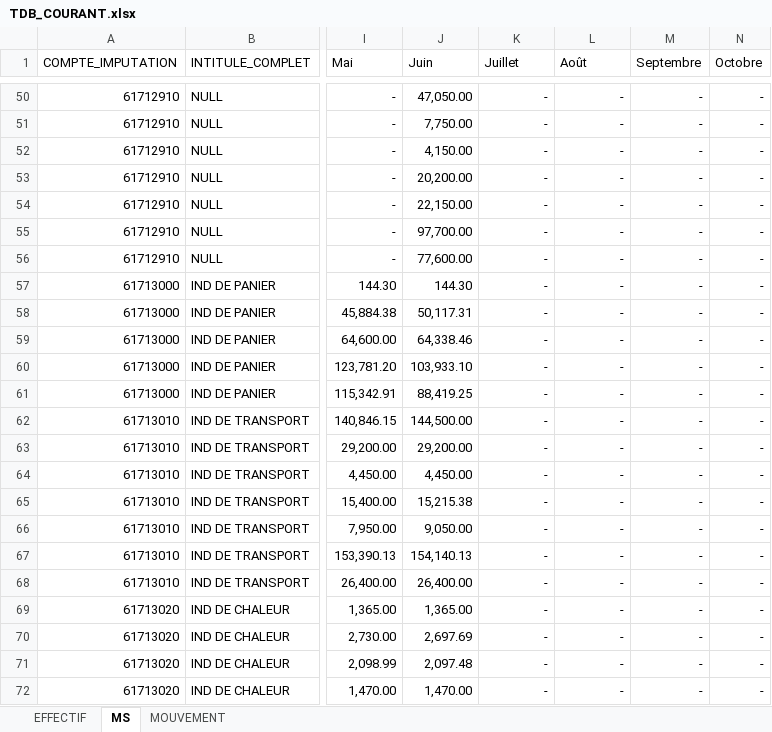
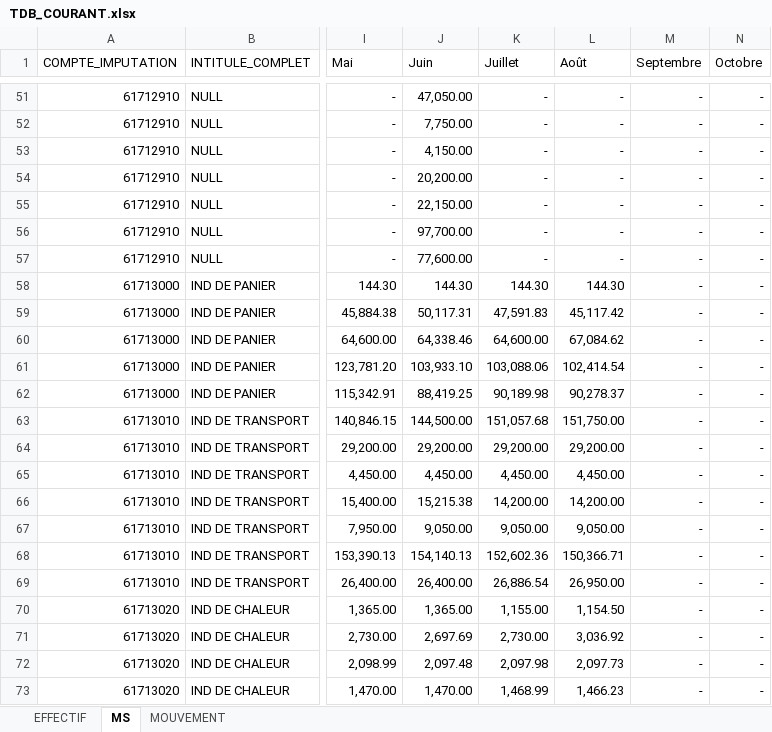
Before and after one commit to BADRLABIAD/Ges_Badges, an Excel workbook: Dashboard_RH/data/TDB_COURANT.xlsx, sheet MS, drawn as a sheet; only a part is shown, gaps mark what is left out; values as stored, in another font and other column widths than the file's, no borders; addresses are those after the commit; the diff covers the shown part only; the diff names each change by its address in the sheet, - before the commit and + after, or states it on an @@ line.

```diff
--- a/Dashboard_RH/data/TDB_COURANT.xlsx (sheet MS)
+++ b/Dashboard_RH/data/TDB_COURANT.xlsx (sheet MS)
-K58 (Juillet): -
+K58 (Juillet): 144.30
-L58 (Août): -
+L58 (Août): 144.30
-K59 (Juillet): -
+K59 (Juillet): 47,591.83
-L59 (Août): -
+L59 (Août): 45,117.42
-K60 (Juillet): -
+K60 (Juillet): 64,600.00
-L60 (Août): -
+L60 (Août): 67,084.62
-K61 (Juillet): -
+K61 (Juillet): 103,088.06
-L61 (Août): -
+L61 (Août): 102,414.54
-K62 (Juillet): -
+K62 (Juillet): 90,189.98
-L62 (Août): -
+L62 (Août): 90,278.37
-K63 (Juillet): -
+K63 (Juillet): 151,057.68
-L63 (Août): -
+L63 (Août): 151,750.00
-K64 (Juillet): -
+K64 (Juillet): 29,200.00
-L64 (Août): -
+L64 (Août): 29,200.00
-K65 (Juillet): -
+K65 (Juillet): 4,450.00
-L65 (Août): -
+L65 (Août): 4,450.00
-K66 (Juillet): -
+K66 (Juillet): 14,200.00
-L66 (Août): -
+L66 (Août): 14,200.00
-K67 (Juillet): -
+K67 (Juillet): 9,050.00
-L67 (Août): -
+L67 (Août): 9,050.00
-K68 (Juillet): -
+K68 (Juillet): 152,602.36
-L68 (Août): -
+L68 (Août): 150,366.71
-K69 (Juillet): -
+K69 (Juillet): 26,886.54
-L69 (Août): -
+L69 (Août): 26,950.00
-K70 (Juillet): -
+K70 (Juillet): 1,155.00
-L70 (Août): -
+L70 (Août): 1,154.50
-K71 (Juillet): -
+K71 (Juillet): 2,730.00
-L71 (Août): -
+L71 (Août): 3,036.92
-K72 (Juillet): -
+K72 (Juillet): 2,097.98
-L72 (Août): -
+L72 (Août): 2,097.73
-K73 (Juillet): -
+K73 (Juillet): 1,468.99
-L73 (Août): -
+L73 (Août): 1,466.23
```
Also changed, not shown: 3 added rows and 283 edited cells elsewhere in this sheet, sheet EFFECTIF, sheet MOUVEMENT, Dashboard_RH/data/FORMATION.xlsx, 3 other files.
